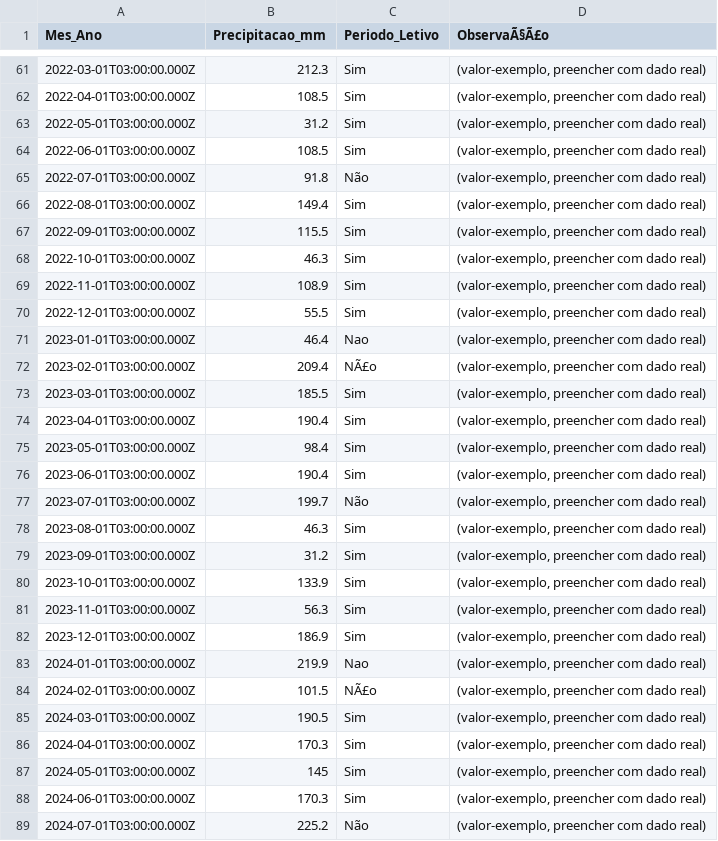
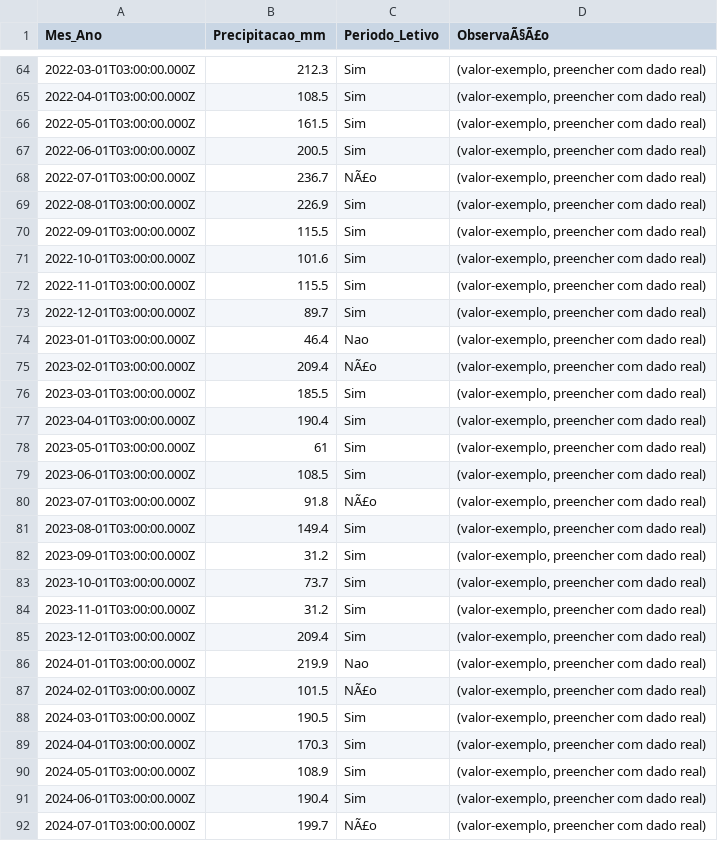
Before and after one commit to adinailson88/malha-previsao-custos, a CSV file: dados_csv/contexto_sazonal.csv, drawn as a sheet; only a part is shown, gaps mark what is left out; the diff covers the shown part only.

```diff
--- a/dados_csv/contexto_sazonal.csv
+++ b/dados_csv/contexto_sazonal.csv
@@ -62,10 +65,10 @@
 2022-04-01T03:00:00.000Z,108.5,Sim,"(valor-exemplo, preencher com dado real)"
-2022-05-01T03:00:00.000Z,31.2,Sim,"(valor-exemplo, preencher com dado real)"
-2022-06-01T03:00:00.000Z,108.5,Sim,"(valor-exemplo, preencher com dado real)"
-2022-07-01T03:00:00.000Z,91.8,Não,"(valor-exemplo, preencher com dado real)"
-2022-08-01T03:00:00.000Z,149.4,Sim,"(valor-exemplo, preencher com dado real)"
+2022-05-01T03:00:00.000Z,161.5,Sim,"(valor-exemplo, preencher com dado real)"
+2022-06-01T03:00:00.000Z,200.5,Sim,"(valor-exemplo, preencher com dado real)"
+2022-07-01T03:00:00.000Z,236.7,NÃ£o,"(valor-exemplo, preencher com dado real)"
+2022-08-01T03:00:00.000Z,226.9,Sim,"(valor-exemplo, preencher com dado real)"
 2022-09-01T03:00:00.000Z,115.5,Sim,"(valor-exemplo, preencher com dado real)"
-2022-10-01T03:00:00.000Z,46.3,Sim,"(valor-exemplo, preencher com dado real)"
-2022-11-01T03:00:00.000Z,108.9,Sim,"(valor-exemplo, preencher com dado real)"
-2022-12-01T03:00:00.000Z,55.5,Sim,"(valor-exemplo, preencher com dado real)"
+2022-10-01T03:00:00.000Z,101.6,Sim,"(valor-exemplo, preencher com dado real)"
+2022-11-01T03:00:00.000Z,115.5,Sim,"(valor-exemplo, preencher com dado real)"
+2022-12-01T03:00:00.000Z,89.7,Sim,"(valor-exemplo, preencher com dado real)"
 2023-01-01T03:00:00.000Z,46.4,Nao,"(valor-exemplo, preencher com dado real)"
@@ -74,10 +77,10 @@
 2023-04-01T03:00:00.000Z,190.4,Sim,"(valor-exemplo, preencher com dado real)"
-2023-05-01T03:00:00.000Z,98.4,Sim,"(valor-exemplo, preencher com dado real)"
-2023-06-01T03:00:00.000Z,190.4,Sim,"(valor-exemplo, preencher com dado real)"
-2023-07-01T03:00:00.000Z,199.7,Não,"(valor-exemplo, preencher com dado real)"
-2023-08-01T03:00:00.000Z,46.3,Sim,"(valor-exemplo, preencher com dado real)"
+2023-05-01T03:00:00.000Z,61,Sim,"(valor-exemplo, preencher com dado real)"
+2023-06-01T03:00:00.000Z,108.5,Sim,"(valor-exemplo, preencher com dado real)"
+2023-07-01T03:00:00.000Z,91.8,NÃ£o,"(valor-exemplo, preencher com dado real)"
+2023-08-01T03:00:00.000Z,149.4,Sim,"(valor-exemplo, preencher com dado real)"
 2023-09-01T03:00:00.000Z,31.2,Sim,"(valor-exemplo, preencher com dado real)"
-2023-10-01T03:00:00.000Z,133.9,Sim,"(valor-exemplo, preencher com dado real)"
-2023-11-01T03:00:00.000Z,56.3,Sim,"(valor-exemplo, preencher com dado real)"
-2023-12-01T03:00:00.000Z,186.9,Sim,"(valor-exemplo, preencher com dado real)"
+2023-10-01T03:00:00.000Z,73.7,Sim,"(valor-exemplo, preencher com dado real)"
+2023-11-01T03:00:00.000Z,31.2,Sim,"(valor-exemplo, preencher com dado real)"
+2023-12-01T03:00:00.000Z,209.4,Sim,"(valor-exemplo, preencher com dado real)"
 2024-01-01T03:00:00.000Z,219.9,Nao,"(valor-exemplo, preencher com dado real)"
@@ -86,4 +89,4 @@
 2024-04-01T03:00:00.000Z,170.3,Sim,"(valor-exemplo, preencher com dado real)"
-2024-05-01T03:00:00.000Z,145,Sim,"(valor-exemplo, preencher com dado real)"
-2024-06-01T03:00:00.000Z,170.3,Sim,"(valor-exemplo, preencher com dado real)"
-2024-07-01T03:00:00.000Z,225.2,Não,"(valor-exemplo, preencher com dado real)"
+2024-05-01T03:00:00.000Z,108.9,Sim,"(valor-exemplo, preencher com dado real)"
+2024-06-01T03:00:00.000Z,190.4,Sim,"(valor-exemplo, preencher com dado real)"
+2024-07-01T03:00:00.000Z,199.7,NÃ£o,"(valor-exemplo, preencher com dado real)"
```
Also changed, not shown: 3 added rows and 37 edited cells elsewhere in this file, dados_csv/filtros_disponiveis.csv, dados_csv/previsao_custo_detalhes.csv, 10 other files.
